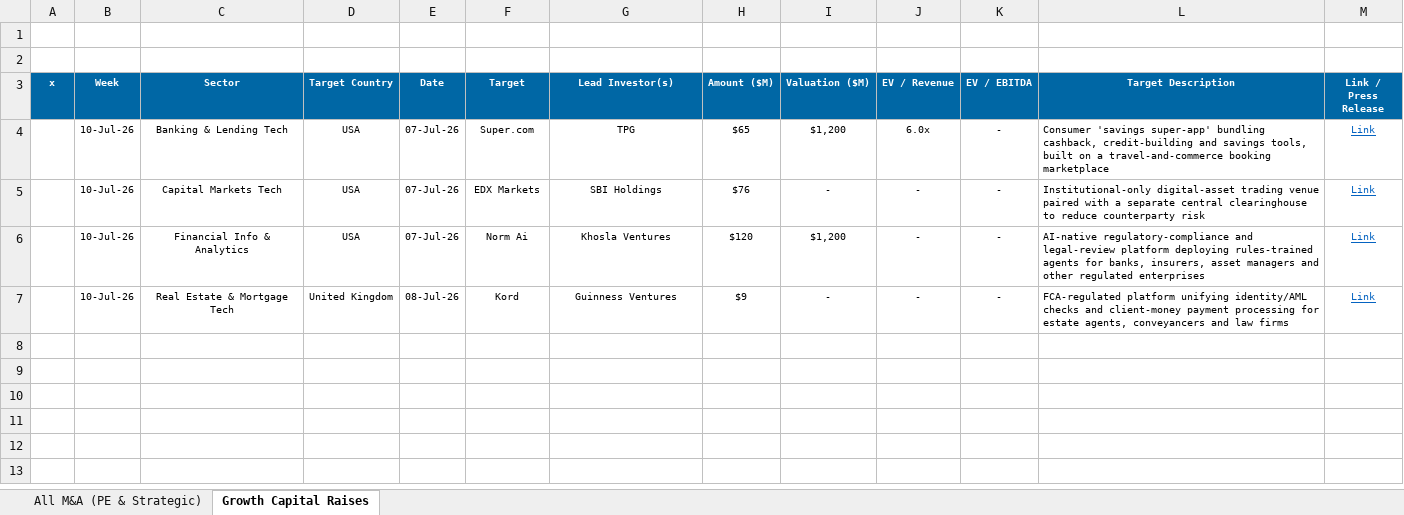
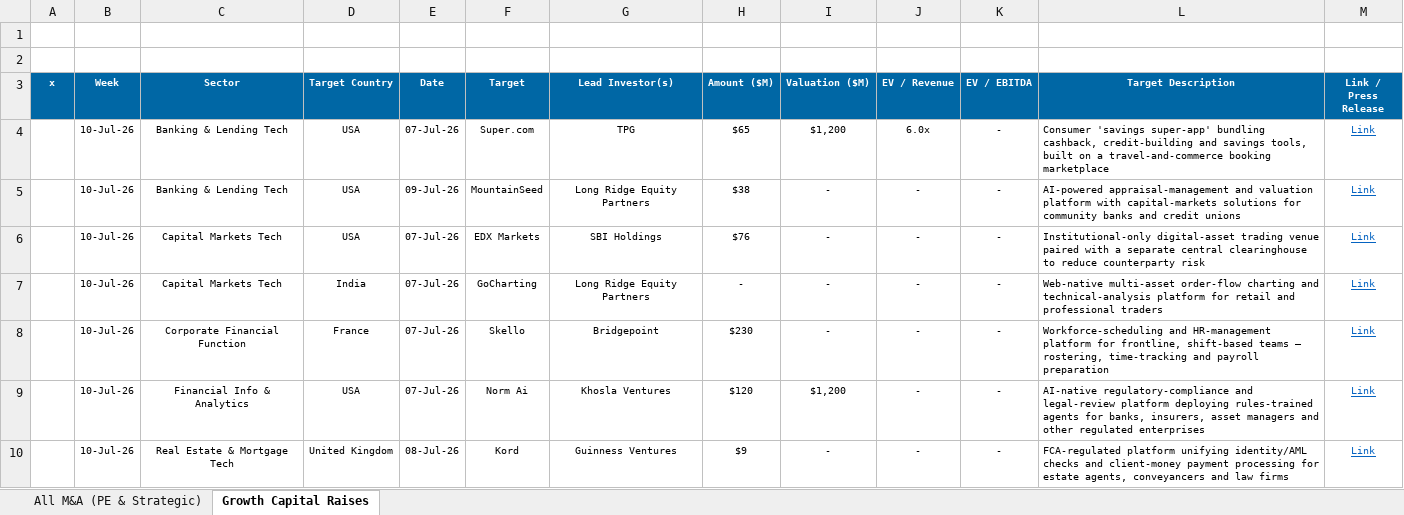
Before and after one commit to carrollr01/aboutMe, an Excel workbook: weekly-deals/outputs/Weekly_Fintech_Deals_2026-07-10.xlsx, sheet Growth Capital Raises, drawn as a sheet; values as stored, in another font and other column widths than the file's, no borders; the diff names each change by its address in the sheet, - before the commit and + after, or states it on an @@ line.

```diff
--- a/weekly-deals/outputs/Weekly_Fintech_Deals_2026-07-10.xlsx (sheet Growth Capital Raises)
+++ b/weekly-deals/outputs/Weekly_Fintech_Deals_2026-07-10.xlsx (sheet Growth Capital Raises)
+row 5:  | 10-Jul-26 | Banking & Lending Tech | USA | 09-Jul-26 | MountainSeed | Long Ridge Equity Partners | $38 | - | - | - | AI-powered appraisal-management and valuation platform with capital-markets solutions for community banks and credit unions | Link
+row 7:  | 10-Jul-26 | Capital Markets Tech | India | 07-Jul-26 | GoCharting | Long Ridge Equity Partners | - | - | - | - | Web-native multi-asset order-flow charting and technical-analysis platform for retail and professional traders | Link
+row 8:  | 10-Jul-26 | Corporate Financial Function | France | 07-Jul-26 | Skello | Bridgepoint | $230 | - | - | - | Workforce-scheduling and HR-management platform for frontline, shift-based teams — rostering, time-tracking and payroll preparation | Link
```
Also changed, not shown: sheet All M&A (PE & Strategic), 1 other file.
